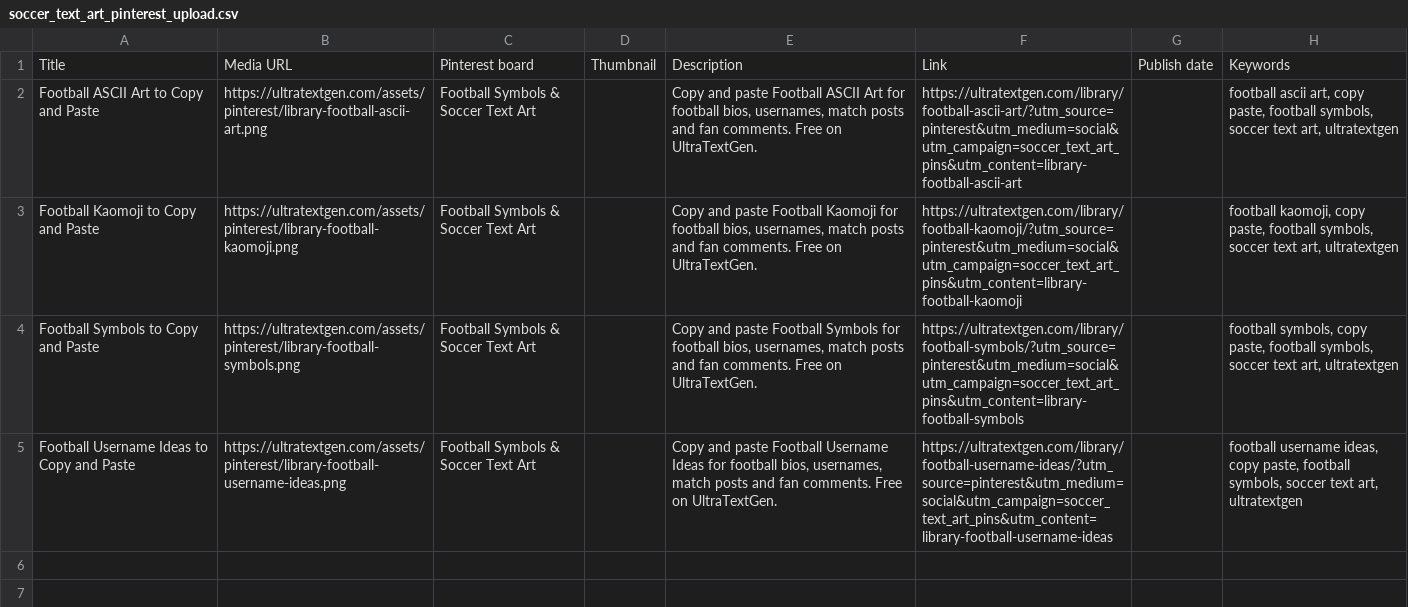
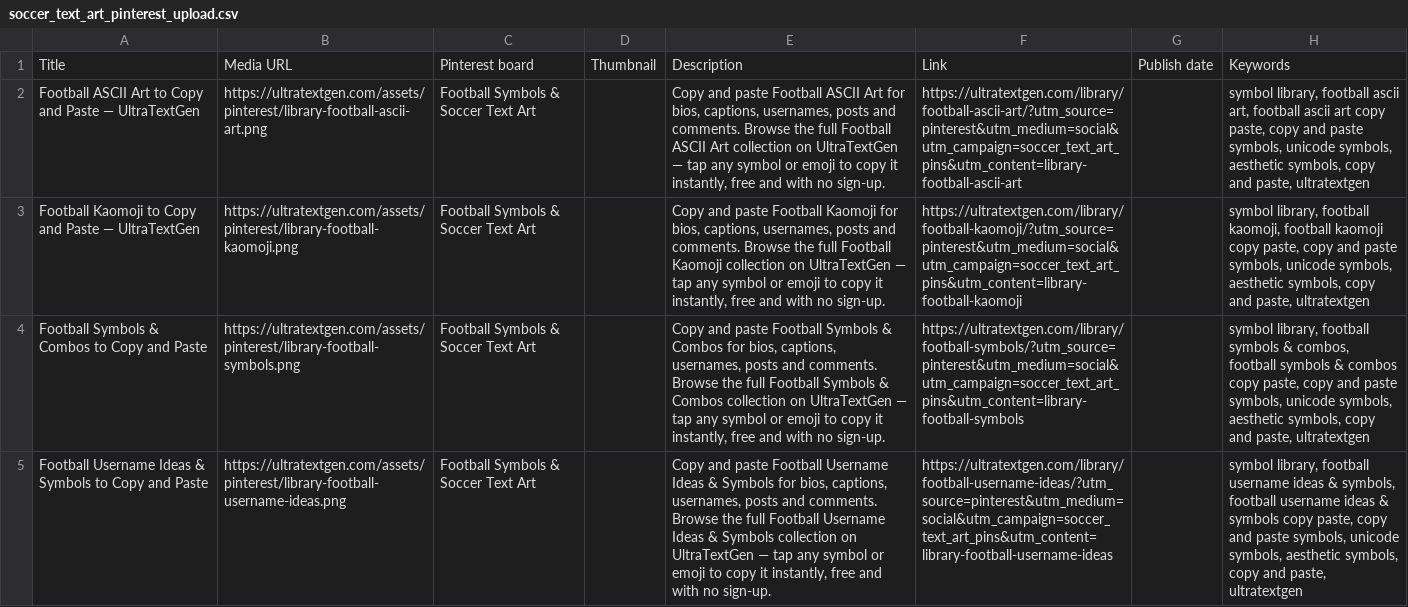
Before and after one commit to ychowdhrey/ultratextgen, a CSV file: data/soccer_text_art_pinterest_upload.csv, drawn as a sheet; the diff names each change by its address in the sheet, - before the commit and + after, or states it on an @@ line.

```diff
--- a/data/soccer_text_art_pinterest_upload.csv
+++ b/data/soccer_text_art_pinterest_upload.csv
-A2: Football ASCII Art to Copy and Paste
+A2: Football ASCII Art to Copy and Paste — UltraTextGen
-E2: …Art for football bios, usernames, match posts and fan comments. Free on UltraTextGen.
+E2: …Art for bios, captions, usernames, posts and comments. Browse the full Football ASCII Art collection on UltraTextGen — tap any symbol or emoji to copy it instantly, free and with no sign-up.
-H2: football ascii art, copy paste, football symbols, soccer text art, ultratextgen
+H2: symbol library, football ascii art, football ascii art copy paste, copy and paste symbols, unicode symbols, aesthetic symbols, copy and paste, ultratextgen
-A3: Football Kaomoji to Copy and Paste
+A3: Football Kaomoji to Copy and Paste — UltraTextGen
-E3: …Kaomoji for football bios, usernames, match posts and fan comments. Free on UltraTextGen.
+E3: …Kaomoji for bios, captions, usernames, posts and comments. Browse the full Football Kaomoji collection on UltraTextGen — tap any symbol or emoji to copy it instantly, free and with no sign-up.
-H3: football kaomoji, copy paste, football symbols, soccer text art, ultratextgen
+H3: symbol library, football kaomoji, football kaomoji copy paste, copy and paste symbols, unicode symbols, aesthetic symbols, copy and paste, ultratextgen
-A4: Football Symbols to Copy and Paste
+A4: Football Symbols & Combos to Copy and Paste
-E4: …Football Symbols for football bios, usernames, match posts and fan comments. Free on UltraTextGen.
+E4: …Football Symbols & Combos for bios, captions, usernames, posts and comments. Browse the full Football Symbols & Combos collection on UltraTextGen — tap any symbol or emoji to copy it instantly, free and with no sign-up.
-H4: football symbols, copy paste, football symbols, soccer text art, ultratextgen
+H4: symbol library, football symbols & combos, football symbols & combos copy paste, copy and paste symbols, unicode symbols, aesthetic symbols, copy and paste, ultratextgen
-A5: …Username Ideas to Copy…
+A5: …Username Ideas & Symbols to Copy…
-E5: …Username Ideas for football bios, usernames, match posts and fan comments. Free on UltraTextGen.
+E5: …Username Ideas & Symbols for bios, captions, usernames, posts and comments. Browse the full Football Username Ideas & Symbols collection on UltraTextGen — tap any symbol or emoji to copy it instantly, free and with no sign-up.
-H5: football username ideas, copy paste, football symbols, soccer text art, ultratextgen
+H5: symbol library, football username ideas & symbols, football username ideas & symbols copy paste, copy and paste symbols, unicode symbols, aesthetic symbols, copy and paste, ultratextgen
```
Also changed, not shown: data/world_cup_football_pinterest_upload.csv, 2 other files.
